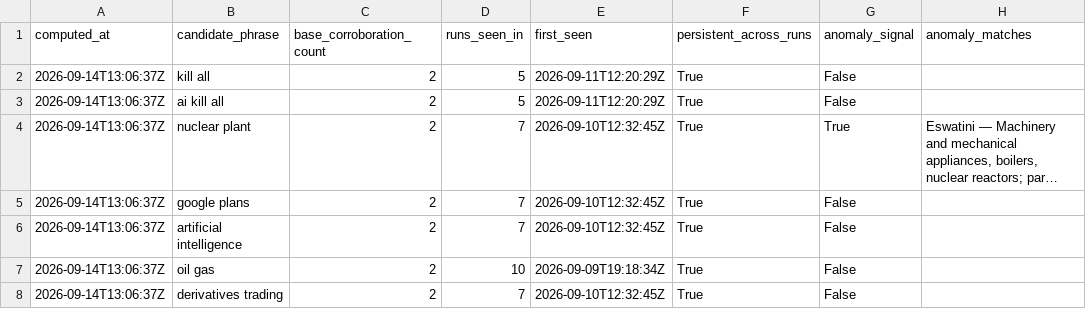
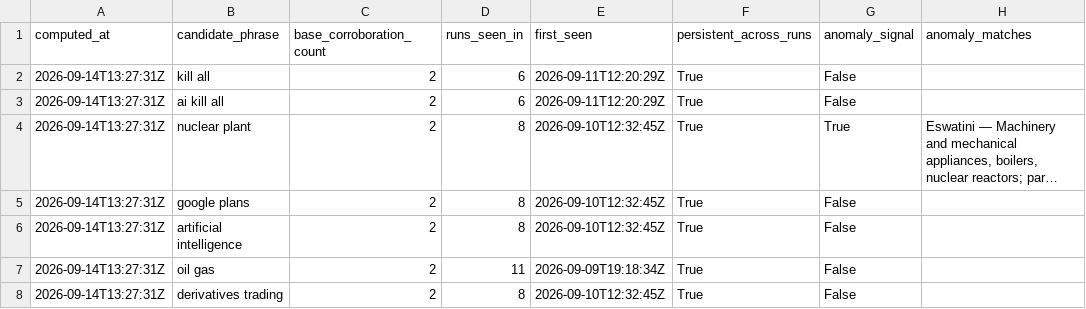
Before and after one commit to Malia-Skk/lndc-intelligence-radar, a CSV file: data/derived/sector_corroboration_log.csv, drawn as a sheet; only a part is shown; long unchanged cells end in …; the diff covers the shown part only; the diff names each change by its address in the sheet, - before the commit and + after, or states it on an @@ line.

```diff
--- a/data/derived/sector_corroboration_log.csv
+++ b/data/derived/sector_corroboration_log.csv
-A2:A8 (computed_at): 2026-09-14T13:06:37Z
+A2:A8 (computed_at): 2026-09-14T13:27:31Z
-D2:D3 (runs_seen_in): 5
+D2:D3 (runs_seen_in): 6
-D4:D6 (runs_seen_in): 7
+D4:D6 (runs_seen_in): 8
-D7 (runs_seen_in): 10
+D7 (runs_seen_in): 11
-D8 (runs_seen_in): 7
+D8 (runs_seen_in): 8
```
Also changed, not shown: 3 added rows, 3 removed rows and 64 edited cells elsewhere in this file.
